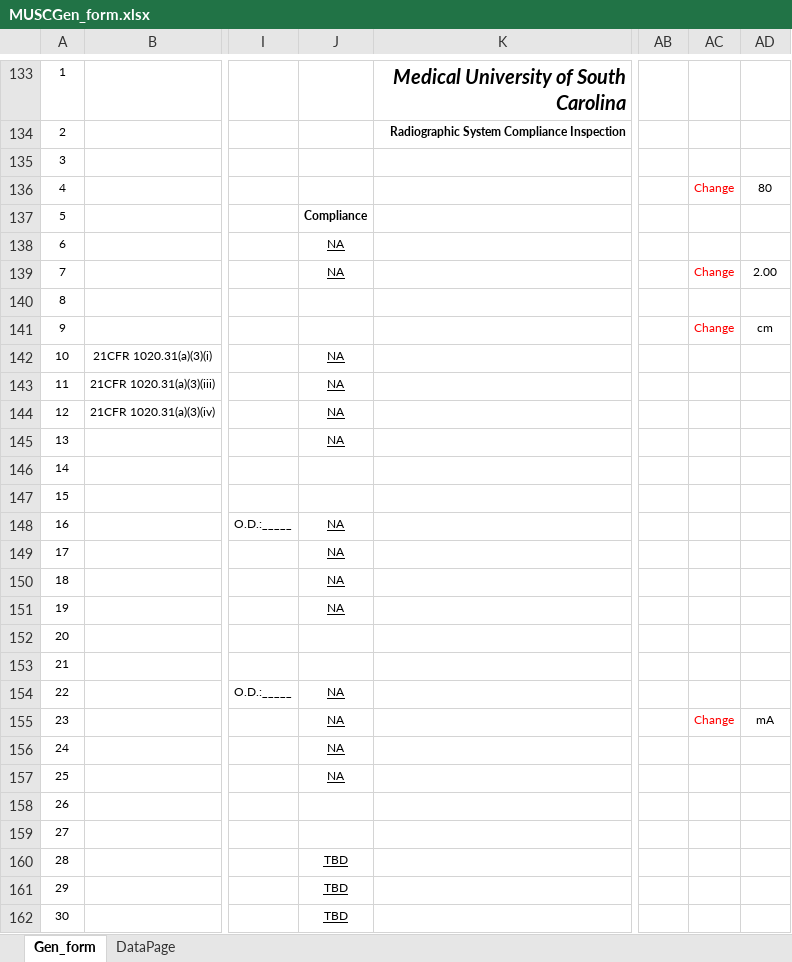
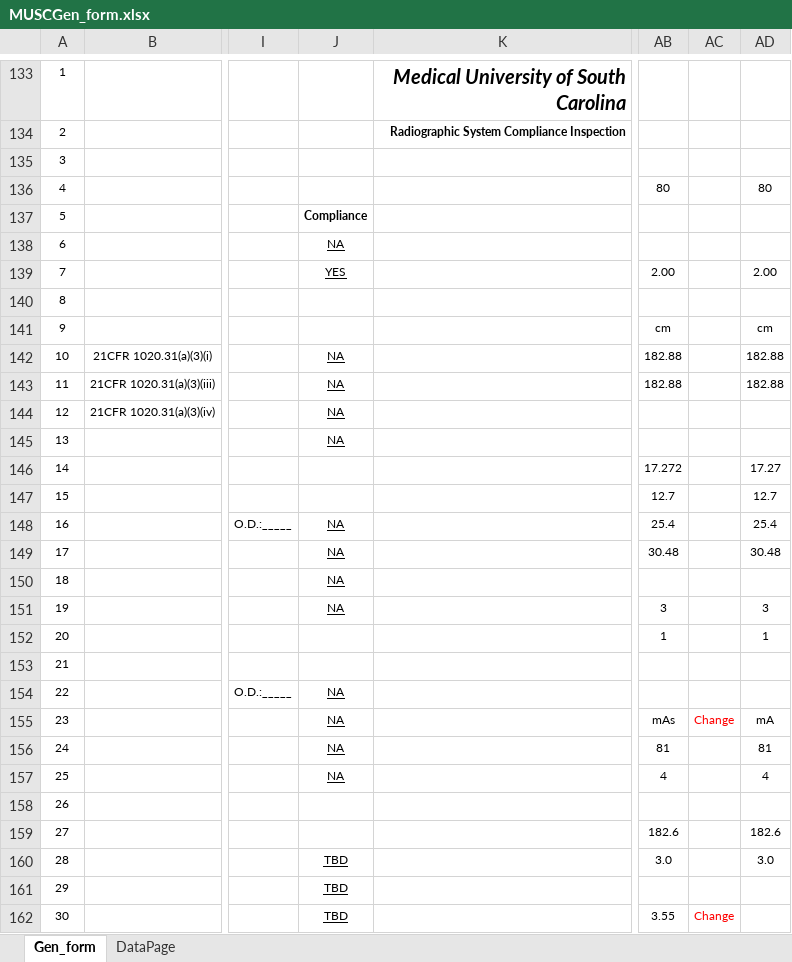
Before and after one commit to imabug/EquipTestingSpreadsheets, an Excel workbook: MUSCGen_form.xlsx, sheet Gen_form, drawn as a sheet; only a part is shown, gaps mark what is left out; values as stored, in another font and other column widths than the file's, no borders; charts and pictures and conditional formats not drawn; the diff covers the shown part only; the diff names each change by its address in the sheet, - before the commit and + after, or states it on an @@ line.

```diff
--- a/MUSCGen_form.xlsx (sheet Gen_form)
+++ b/MUSCGen_form.xlsx (sheet Gen_form)
-AB136: (empty)
+AB136: 80
-AC136: Change
+AC136: (empty)
-J139: NA
+J139: YES
-AB139: (empty)
+AB139: 2.00
-AC139: Change
+AC139: (empty)
-AB141: (empty)
+AB141: cm
-AC141: Change
+AC141: (empty)
-AB142:AB143: (empty)
+AB142:AB143: 182.88
-AD142:AD143: (empty)
+AD142:AD143: 182.88
-AB146: (empty)
+AB146: 17.272
-AD146: (empty)
+AD146: 17.27
-AB147: (empty)
+AB147: 12.7
-AD147: (empty)
+AD147: 12.7
-AB148: (empty)
+AB148: 25.4
-AD148: (empty)
+AD148: 25.4
-AB149: (empty)
+AB149: 30.48
-AD149: (empty)
+AD149: 30.48
-AB151: (empty)
+AB151: 3
-AD151: (empty)
+AD151: 3
-AB152: (empty)
+AB152: 1
-AD152: (empty)
+AD152: 1
-AB155: (empty)
+AB155: mAs
-AB156: (empty)
+AB156: 81
-AD156: (empty)
+AD156: 81
-AB157: (empty)
+AB157: 4
-AD157: (empty)
+AD157: 4
-AB159: (empty)
+AB159: 182.6
-AD159: (empty)
+AD159: 182.6
-AB160: (empty)
+AB160: 3.0
-AD160: (empty)
+AD160: 3.0
-AB162: (empty)
+AB162: 3.55
-AC162: (empty)
+AC162: Change
```
Also changed, not shown: other rows of this sheet, sheet DataPage, charts or pictures.
